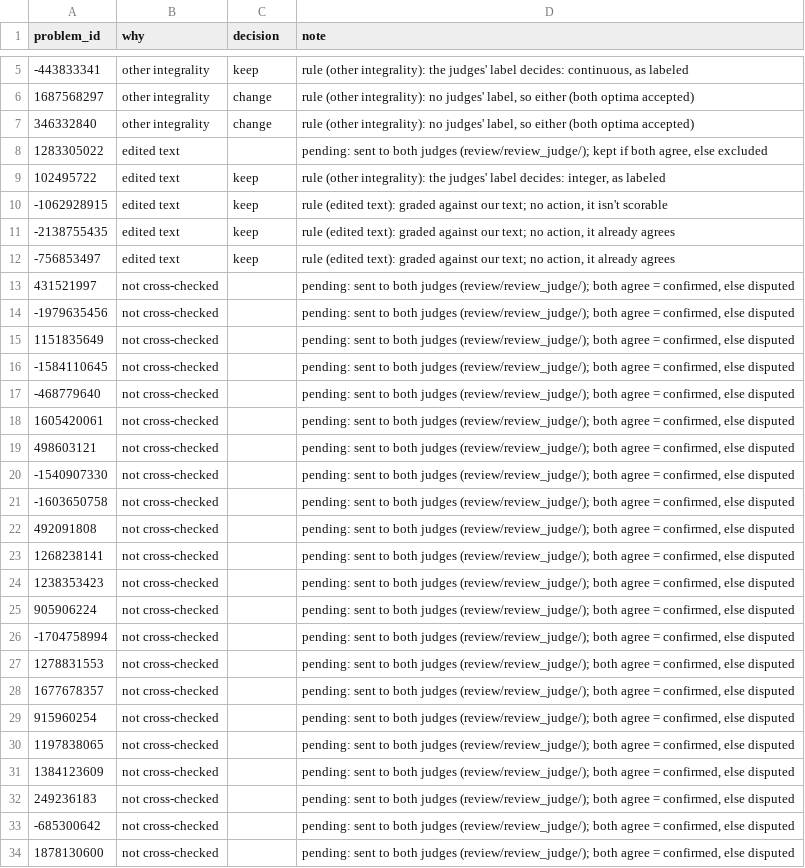
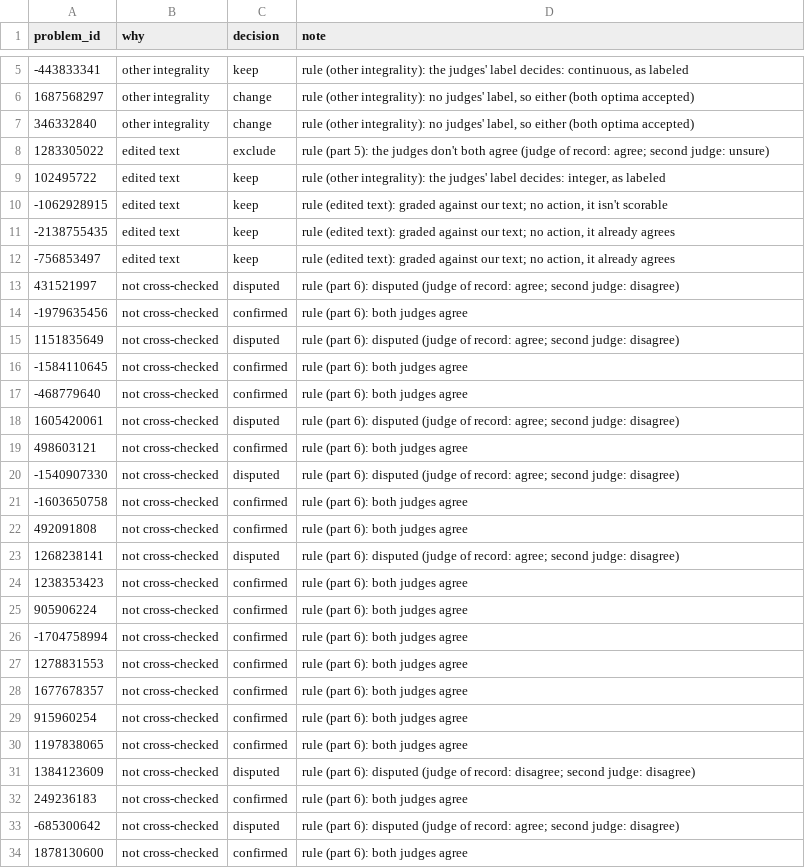
Before and after one commit to Max25R/opt-agent, a CSV file: review/external_check.csv, drawn as a sheet; only a part is shown, gaps mark what is left out; the diff covers the shown part only.

```diff
--- a/review/external_check.csv
+++ b/review/external_check.csv
@@ -7,3 +7,3 @@ problem_id,why,decision,note
 346332840,other integrality,change,"rule (other integrality): no judges' label, so either (both optima accepted)"
-1283305022,edited text,,"pending: sent to both judges (review/review_judge/); kept if both agree, else excluded"
+1283305022,edited text,exclude,rule (part 5): the judges don't both agree (judge of record: agree; second judge: unsure)
 102495722,edited text,keep,"rule (other integrality): the judges' label decides: integer, as labeled"
@@ -12,23 +12,23 @@ problem_id,why,decision,note
 -756853497,edited text,keep,"rule (edited text): graded against our text; no action, it already agrees"
-431521997,not cross-checked,,"pending: sent to both judges (review/review_judge/); both agree = confirmed, else disputed"
--1979635456,not cross-checked,,"pending: sent to both judges (review/review_judge/); both agree = confirmed, else disputed"
-1151835649,not cross-checked,,"pending: sent to both judges (review/review_judge/); both agree = confirmed, else disputed"
--1584110645,not cross-checked,,"pending: sent to both judges (review/review_judge/); both agree = confirmed, else disputed"
--468779640,not cross-checked,,"pending: sent to both judges (review/review_judge/); both agree = confirmed, else disputed"
-1605420061,not cross-checked,,"pending: sent to both judges (review/review_judge/); both agree = confirmed, else disputed"
-498603121,not cross-checked,,"pending: sent to both judges (review/review_judge/); both agree = confirmed, else disputed"
--1540907330,not cross-checked,,"pending: sent to both judges (review/review_judge/); both agree = confirmed, else disputed"
--1603650758,not cross-checked,,"pending: sent to both judges (review/review_judge/); both agree = confirmed, else disputed"
-492091808,not cross-checked,,"pending: sent to both judges (review/review_judge/); both agree = confirmed, else disputed"
-1268238141,not cross-checked,,"pending: sent to both judges (review/review_judge/); both agree = confirmed, else disputed"
-1238353423,not cross-checked,,"pending: sent to both judges (review/review_judge/); both agree = confirmed, else disputed"
-905906224,not cross-checked,,"pending: sent to both judges (review/review_judge/); both agree = confirmed, else disputed"
--1704758994,not cross-checked,,"pending: sent to both judges (review/review_judge/); both agree = confirmed, else disputed"
-1278831553,not cross-checked,,"pending: sent to both judges (review/review_judge/); both agree = confirmed, else disputed"
-1677678357,not cross-checked,,"pending: sent to both judges (review/review_judge/); both agree = confirmed, else disputed"
-915960254,not cross-checked,,"pending: sent to both judges (review/review_judge/); both agree = confirmed, else disputed"
-1197838065,not cross-checked,,"pending: sent to both judges (review/review_judge/); both agree = confirmed, else disputed"
-1384123609,not cross-checked,,"pending: sent to both judges (review/review_judge/); both agree = confirmed, else disputed"
-249236183,not cross-checked,,"pending: sent to both judges (review/review_judge/); both agree = confirmed, else disputed"
--685300642,not cross-checked,,"pending: sent to both judges (review/review_judge/); both agree = confirmed, else disputed"
-1878130600,not cross-checked,,"pending: sent to both judges (review/review_judge/); both agree = confirmed, else disputed"
+431521997,not cross-checked,disputed,rule (part 6): disputed (judge of record: agree; second judge: disagree)
+-1979635456,not cross-checked,confirmed,rule (part 6): both judges agree
+1151835649,not cross-checked,disputed,rule (part 6): disputed (judge of record: agree; second judge: disagree)
+-1584110645,not cross-checked,confirmed,rule (part 6): both judges agree
+-468779640,not cross-checked,confirmed,rule (part 6): both judges agree
+1605420061,not cross-checked,disputed,rule (part 6): disputed (judge of record: agree; second judge: disagree)
+498603121,not cross-checked,confirmed,rule (part 6): both judges agree
+-1540907330,not cross-checked,disputed,rule (part 6): disputed (judge of record: agree; second judge: disagree)
+-1603650758,not cross-checked,confirmed,rule (part 6): both judges agree
+492091808,not cross-checked,confirmed,rule (part 6): both judges agree
+1268238141,not cross-checked,disputed,rule (part 6): disputed (judge of record: agree; second judge: disagree)
+1238353423,not cross-checked,confirmed,rule (part 6): both judges agree
+905906224,not cross-checked,confirmed,rule (part 6): both judges agree
+-1704758994,not cross-checked,confirmed,rule (part 6): both judges agree
+1278831553,not cross-checked,confirmed,rule (part 6): both judges agree
+1677678357,not cross-checked,confirmed,rule (part 6): both judges agree
+915960254,not cross-checked,confirmed,rule (part 6): both judges agree
+1197838065,not cross-checked,confirmed,rule (part 6): both judges agree
+1384123609,not cross-checked,disputed,rule (part 6): disputed (judge of record: disagree; second judge: disagree)
+249236183,not cross-checked,confirmed,rule (part 6): both judges agree
+-685300642,not cross-checked,disputed,rule (part 6): disputed (judge of record: agree; second judge: disagree)
+1878130600,not cross-checked,confirmed,rule (part 6): both judges agree
```
Also changed, not shown: 6 edited cells elsewhere in this file, review/review_judge/judge.csv, review/review_judge/second_judge.csv, 25 other files.
